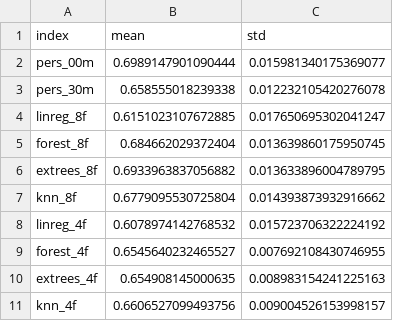
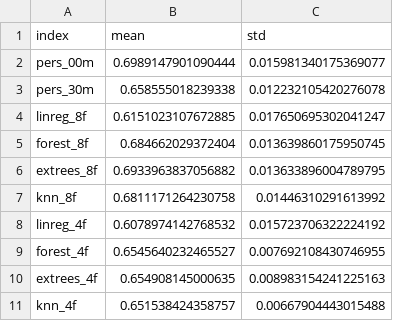
Before and after one commit to augustposch/seattle, a CSV file: data/recall.csv, drawn as a sheet.

```diff
--- a/data/recall.csv
+++ b/data/recall.csv
@@ -6,3 +6,3 @@ forest_8f,0.684662029372404,0.013639860175950745
 extrees_8f,0.6933963837056882,0.013633896004789795
-knn_8f,0.6779095530725804,0.014393873932916662
+knn_8f,0.6811171264230758,0.01446310291613992
 linreg_4f,0.6078974142768532,0.015723706322224192
@@ -10,2 +10,2 @@ forest_4f,0.6545640232465527,0.007692108430746955
 extrees_4f,0.654908145000635,0.008983154241225163
-knn_4f,0.6606527099493756,0.009004526153998157
+knn_4f,0.651538424358757,0.00667904443015488
```
Also changed, not shown: data/f1.csv, data/precision.csv, 10 other files.
